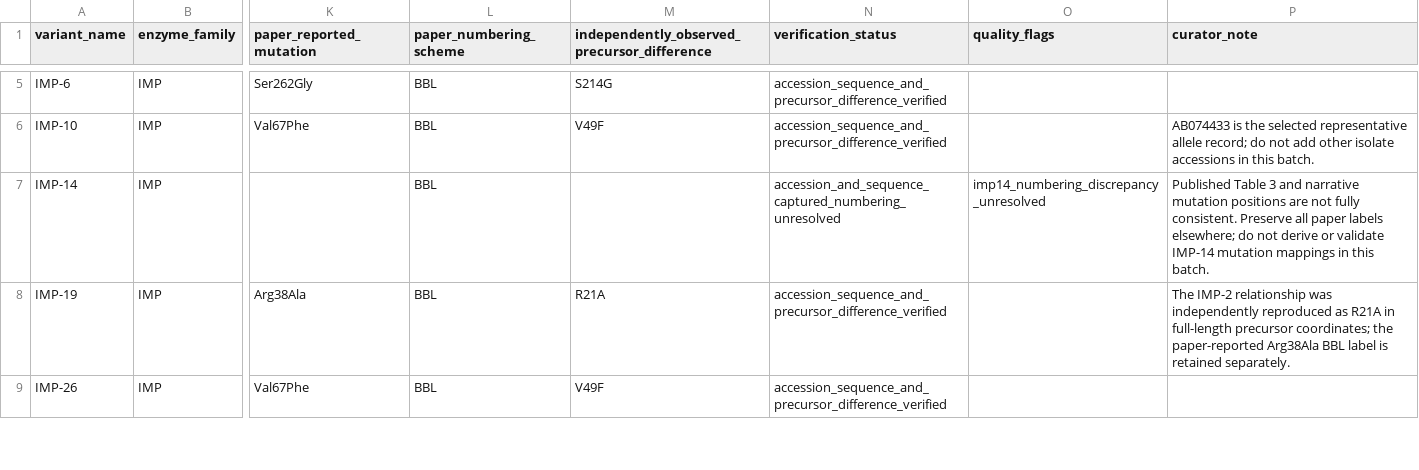
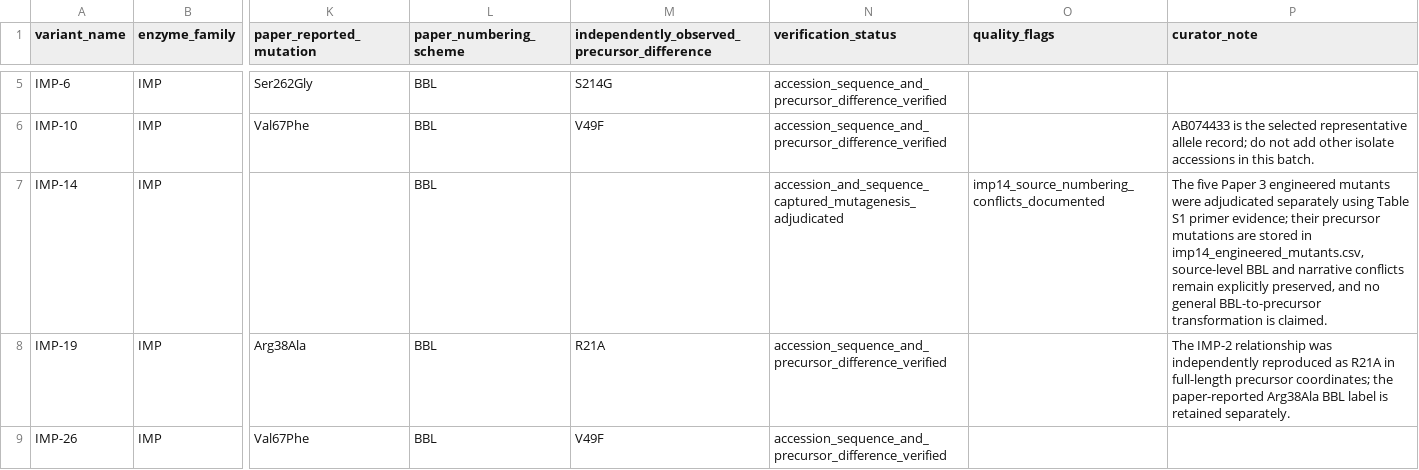
Before and after one commit to Quenine/evombl, a CSV file: data/curated/identities/imp_escape_core/identity_registry.csv, drawn as a sheet; only a part is shown, gaps mark what is left out; the diff names each change by its address in the sheet, - before the commit and + after, or states it on an @@ line.

Commit message:
data: adjudicate IMP-14 engineered mutation identities

```diff
--- a/data/curated/identities/imp_escape_core/identity_registry.csv
+++ b/data/curated/identities/imp_escape_core/identity_registry.csv
-N7 (verification_status): accession_and_sequence_captured_numbering_unresolved
+N7 (verification_status): accession_and_sequence_captured_mutagenesis_adjudicated
-O7 (quality_flags): imp14_numbering_discrepancy_unresolved
+O7 (quality_flags): imp14_source_numbering_conflicts_documented
-P7 (curator_note): Published Table 3 and narrative mutation positions are not fully consistent. Preserve all paper labels elsewhere; do not derive or validate IMP-14 mutation mappings in this batch.
+P7 (curator_note): The five Paper 3 engineered mutants were adjudicated separately using Table S1 primer evidence; their precursor mutations are stored in imp14_engineered_mutants.csv, source-level BBL and narrative conflicts remain explicitly preserved, and no general BBL-to-precursor transformation is claimed.
```
Also changed, not shown: data/curated/pilot/papers-001-003/measurements.csv, 10 other files.
